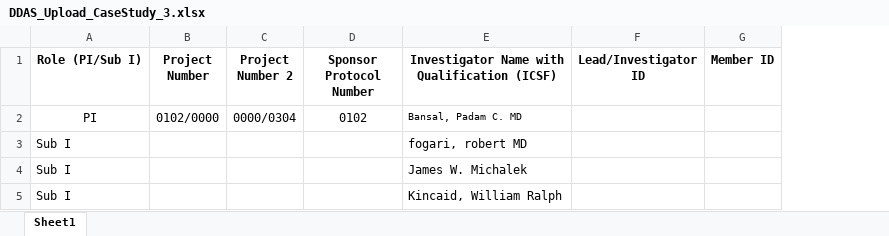
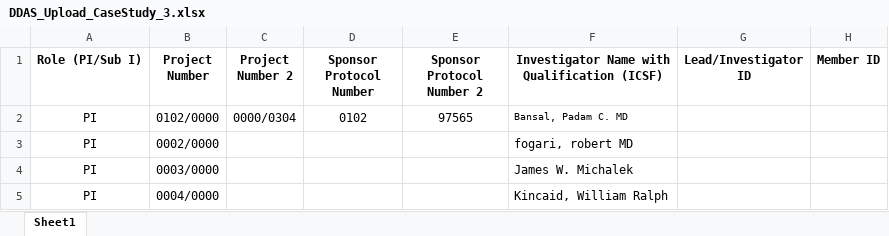
Before and after one commit to patricktaur/icon-ddas, an Excel workbook: Documents/Technical/TestUpload/DDAS_Upload_CaseStudy_3.xlsx, sheet Sheet1, drawn as a sheet; only a part is shown; values as stored, in another font and other column widths than the file's, no borders; the diff names each change by its address in the sheet, - before the commit and + after, or states it on an @@ line.

Commit message:
QC workflow has been tested and is working as expected. Created 'Completed ICSFs' page and able to display completed icsfs

```diff
--- a/Documents/Technical/TestUpload/DDAS_Upload_CaseStudy_3.xlsx (sheet Sheet1)
+++ b/Documents/Technical/TestUpload/DDAS_Upload_CaseStudy_3.xlsx (sheet Sheet1)
+column E (Sponsor Protocol Number 2), row 2: 97565
-A3:A5 (Role (PI/Sub I)): Sub I
+A3:A5 (Role (PI/Sub I)): PI
-A3:A5 alignment: left
+A3:A5 alignment: center
-B3 (Project Number): (empty)
+B3 (Project Number): 0002/0000
-B4 (Project Number): (empty)
+B4 (Project Number): 0003/0000
-B5 (Project Number): (empty)
+B5 (Project Number): 0004/0000
```
Also changed, not shown: 16 other files.
